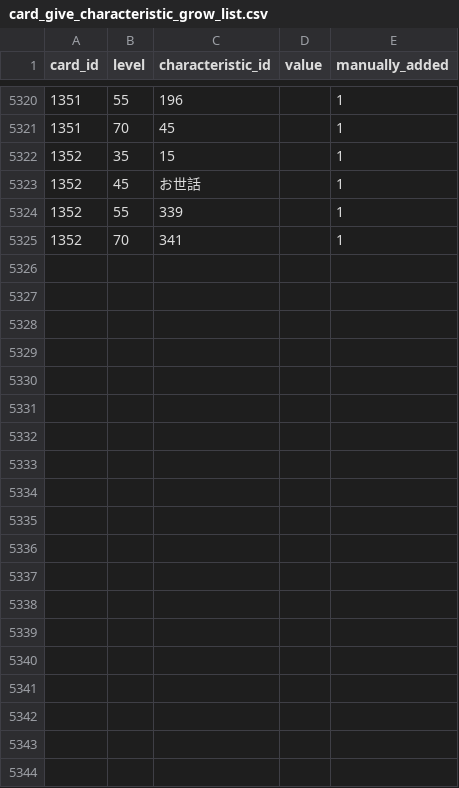
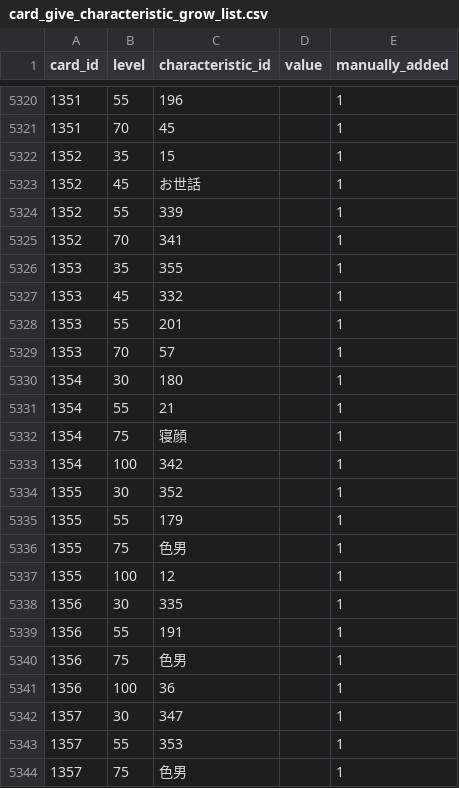
Before and after one commit to a1sareru/shoot300k, a CSV file: public/data/card_give_characteristic_grow_list.csv, drawn as a sheet; only a part is shown, gaps mark what is left out; the diff covers the shown part only; the diff names each change by its address in the sheet, - before the commit and + after, or states it on an @@ line.

```diff
--- a/public/data/card_give_characteristic_grow_list.csv
+++ b/public/data/card_give_characteristic_grow_list.csv
+row 5326: 1353 | 35 | 355 |  | 1
+row 5327: 1353 | 45 | 332 |  | 1
+row 5328: 1353 | 55 | 201 |  | 1
+row 5329: 1353 | 70 | 57 |  | 1
+row 5330: 1354 | 30 | 180 |  | 1
+row 5331: 1354 | 55 | 21 |  | 1
+row 5332: 1354 | 75 | 寝顔 |  | 1
+row 5333: 1354 | 100 | 342 |  | 1
+row 5334: 1355 | 30 | 352 |  | 1
+row 5335: 1355 | 55 | 179 |  | 1
+row 5336: 1355 | 75 | 色男 |  | 1
+row 5337: 1355 | 100 | 12 |  | 1
+row 5338: 1356 | 30 | 335 |  | 1
+row 5339: 1356 | 55 | 191 |  | 1
+row 5340: 1356 | 75 | 色男 |  | 1
+row 5341: 1356 | 100 | 36 |  | 1
+row 5342: 1357 | 30 | 347 |  | 1
+row 5343: 1357 | 55 | 353 |  | 1
+row 5344: 1357 | 75 | 色男 |  | 1
```
Also changed, not shown: 29 added rows elsewhere in this file, public/data/card_give_characteristic.csv, public/data/character_card.csv, 14 other files.
